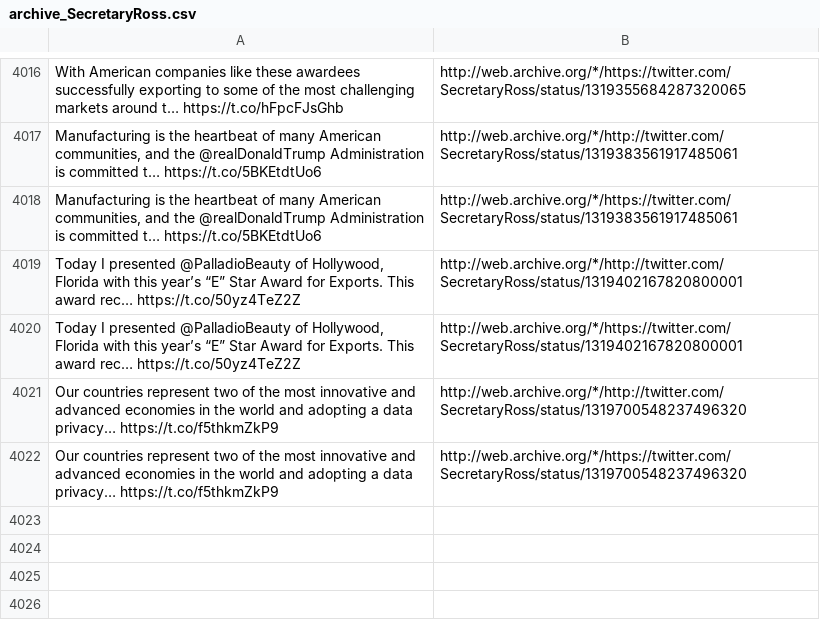
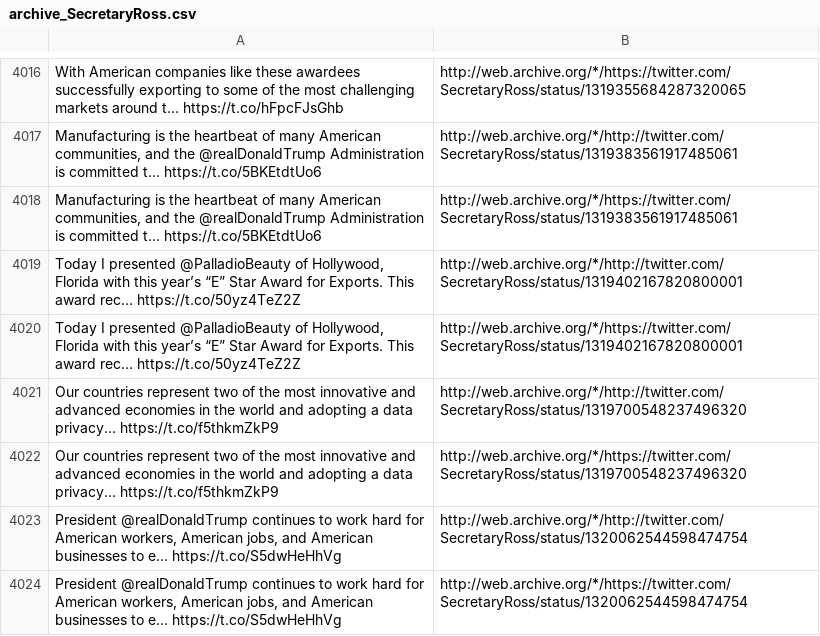
Before and after one commit to patrick-brian-mooney/archive-junta, a CSV file: data/archive_SecretaryRoss.csv, drawn as a sheet; only a part is shown, gaps mark what is left out; the diff names each change by its address in the sheet, - before the commit and + after, or states it on an @@ line.

```diff
--- a/data/archive_SecretaryRoss.csv
+++ b/data/archive_SecretaryRoss.csv
+row 4023: President @realDonaldTrump continues to work hard for American workers, American jobs, and American businesses to e… https://t.co/S5dwHeHhVg | http://web.archive.org/*/http://twitter.com/SecretaryRoss/status/1320062544598474754
+row 4024: President @realDonaldTrump continues to work hard for American workers, American jobs, and American businesses to e… https://t.co/S5dwHeHhVg | http://web.archive.org/*/https://twitter.com/SecretaryRoss/status/1320062544598474754
```
Also changed, not shown: data/archive_FLOTUS.csv, data/archive_SecBrouillette.csv, 10 other files.
